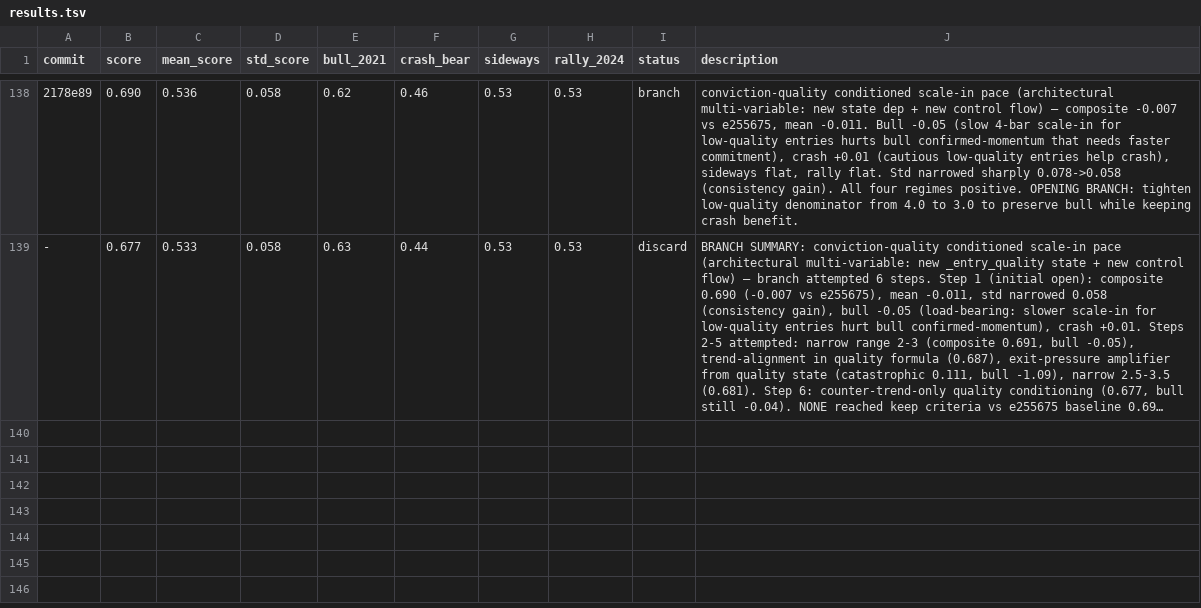
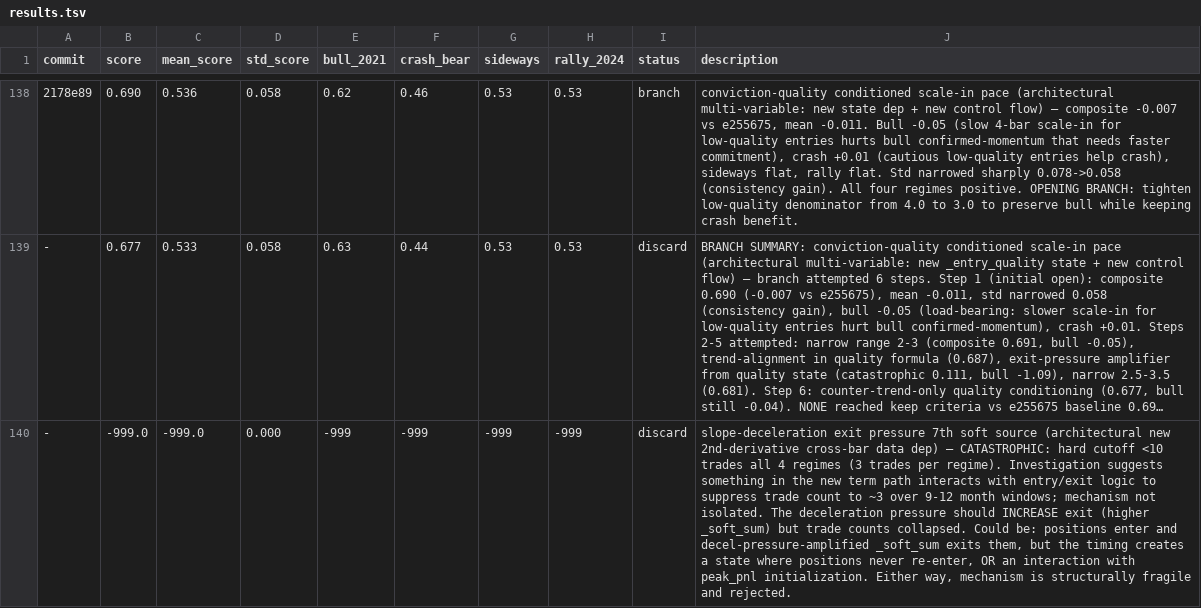
Before and after one commit to dragonkid/auto-researchtrading, a TSV file: results.tsv, drawn as a sheet; only a part is shown, gaps mark what is left out; long unchanged cells end in …; the diff names each change by its address in the sheet, - before the commit and + after, or states it on an @@ line.

```diff
--- a/results.tsv
+++ b/results.tsv
+row 140: - | -999.0 | -999.0 | 0.000 | -999 | -999 | -999 | -999 | discard | slope-deceleration exit pressure 7th soft source (architectural new 2nd-derivative cross-bar data dep) — CATASTROPHIC: hard cutoff <10 trades all 4 regimes (3 trades per regime). Investigation suggests something in the new term path interacts with entry/exit logic to suppress trade count to ~3 over 9-12 month windows; mechanism not isolated. The deceleration pressure should INCREASE exit (higher _soft_sum) but trade counts collapsed. Could be: positions enter and decel-pressure-amplified _soft_sum exits them, but the timing creates a state where positions never re-enter, OR an interaction with peak_pnl initialization. Either way, mechanism is structurally fragile and rejected.
```
Also changed, not shown: 1 other file.
